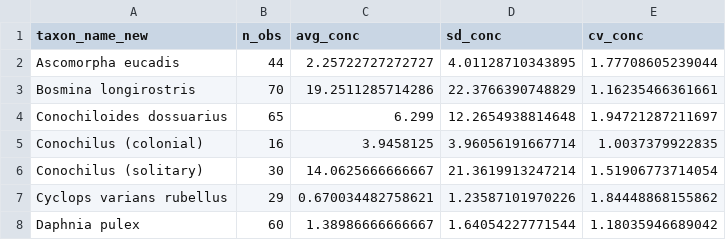
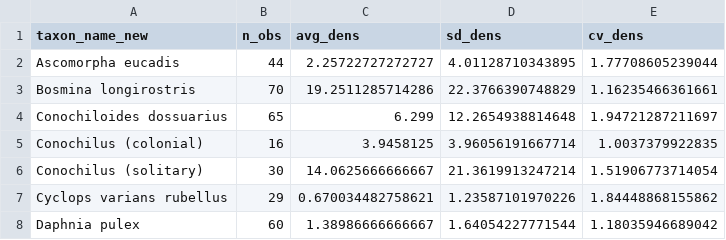
Before and after one commit to jjborrelli/dynamic-subgraphs, a CSV file: time_series_stats/ts_stats_zoop_all_yr.csv, drawn as a sheet; only a part is shown.

```diff
--- a/time_series_stats/ts_stats_zoop_all_yr.csv
+++ b/time_series_stats/ts_stats_zoop_all_yr.csv
@@ -1,2 +1,2 @@
-"taxon_name_new","n_obs","avg_conc","sd_conc","cv_conc"
+"taxon_name_new","n_obs","avg_dens","sd_dens","cv_dens"
 "Ascomorpha eucadis",44,2.25722727272727,4.01128710343895,1.77708605239044
```
Also changed, not shown: time_series_stats/ts_stats_phyto_all_yr.csv, time_series_stats/ts_stats_zoop_by_year.csv, 6 other files.
